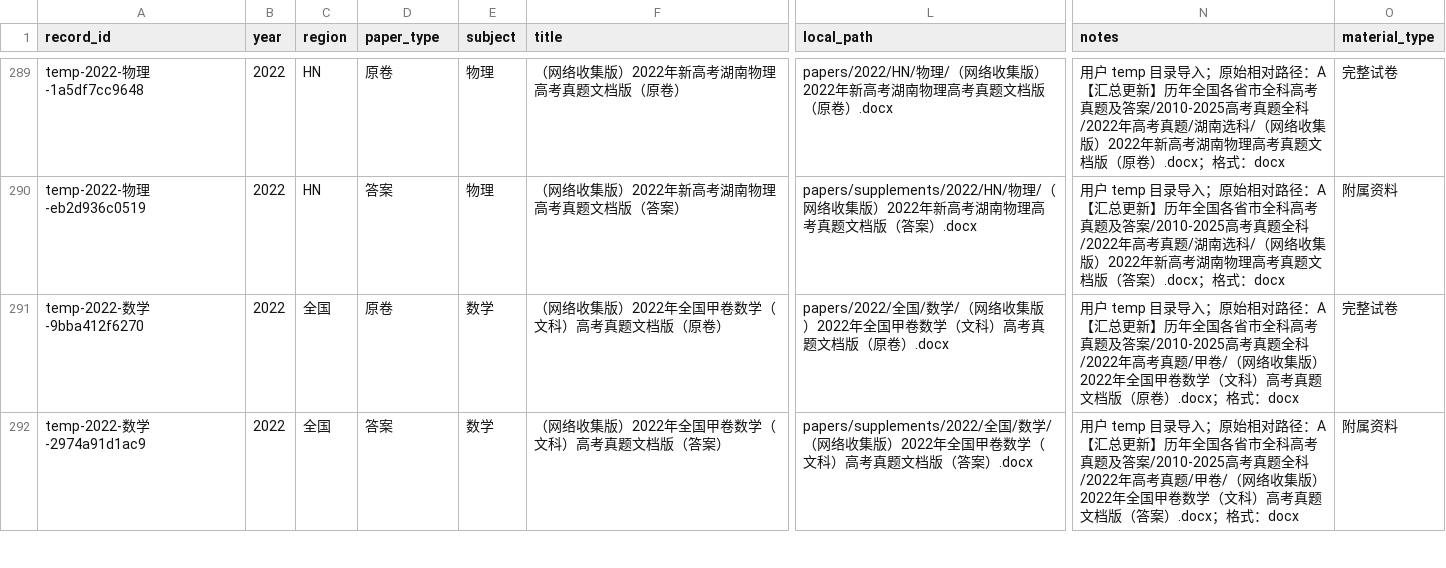
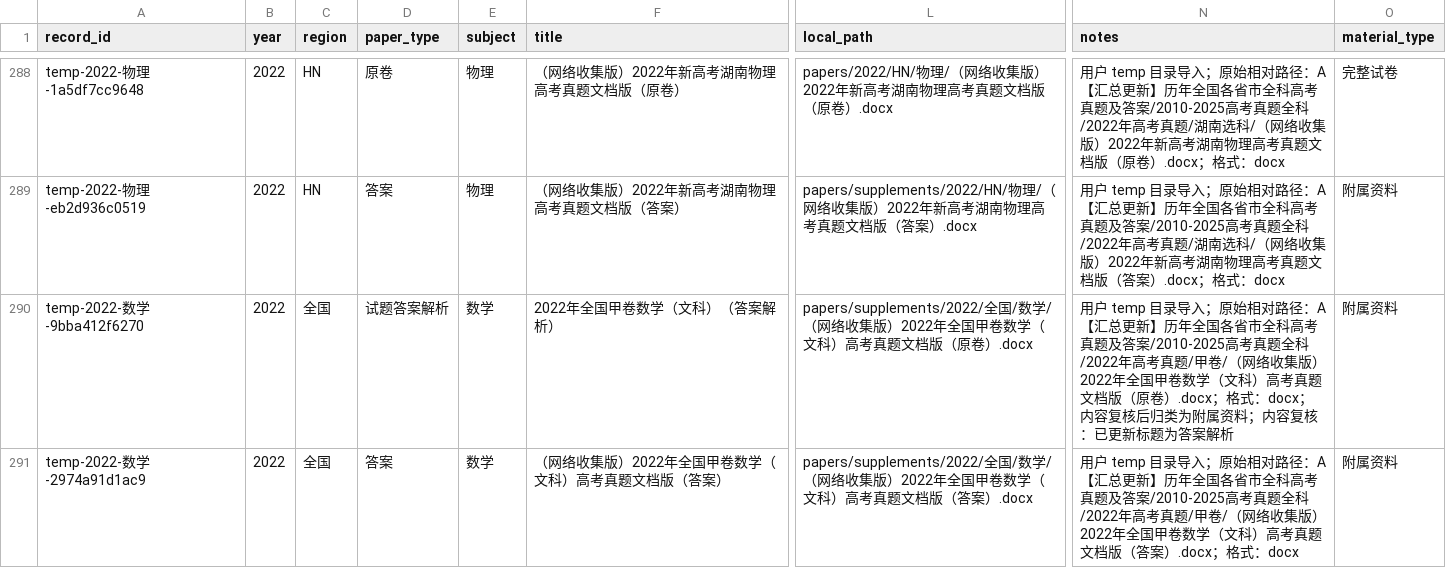
Before and after one commit to qingshuo/China-Gaokao-Papers-Collection, a CSV file: data/exams.csv, drawn as a sheet; only a part is shown, gaps mark what is left out; addresses are those after the commit; the diff covers the shown part only; the diff names each change by its address in the sheet, - before the commit and + after, or states it on an @@ line.

Commit message:
review 2022 math duplicate papers

```diff
--- a/data/exams.csv
+++ b/data/exams.csv
-D290 (paper_type): 原卷
+D290 (paper_type): 试题答案解析
-F290 (title): （网络收集版）2022年全国甲卷数学（文科）高考真题文档版（原卷）
+F290 (title): 2022年全国甲卷数学（文科）（答案解析）
-L290 (local_path): papers/2022/全国/数…
+L290 (local_path): papers/supplements/2022/全国/数…
-N290 (notes): …格式：docx
+N290 (notes): …格式：docx；内容复核后归类为附属资料；内容复核：已更新标题为答案解析
-O290 (material_type): 完整试卷
+O290 (material_type): 附属资料
```
Also changed, not shown: 1 removed row and 5 edited cells elsewhere in this file, 12 other files.
